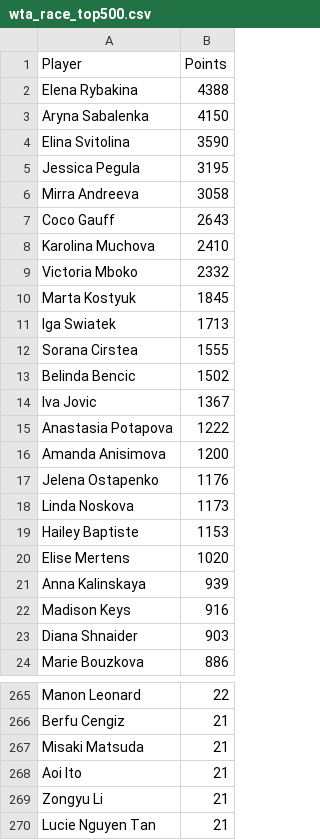
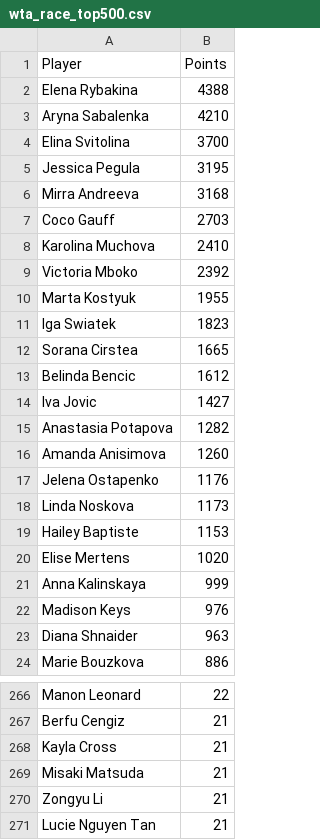
Before and after one commit to peterblum20/ATP-Race-Data, a CSV file: wta_race_top500.csv, drawn as a sheet; only a part is shown, gaps mark what is left out; the diff covers the shown part only.

```diff
--- a/wta_race_top500.csv
+++ b/wta_race_top500.csv
@@ -2,16 +2,16 @@ Player,Points
 Elena Rybakina,4388
-Aryna Sabalenka,4150
-Elina Svitolina,3590
+Aryna Sabalenka,4210
+Elina Svitolina,3700
 Jessica Pegula,3195
-Mirra Andreeva,3058
-Coco Gauff,2643
+Mirra Andreeva,3168
+Coco Gauff,2703
 Karolina Muchova,2410
-Victoria Mboko,2332
-Marta Kostyuk,1845
-Iga Swiatek,1713
-Sorana Cirstea,1555
-Belinda Bencic,1502
-Iva Jovic,1367
-Anastasia Potapova,1222
-Amanda Anisimova,1200
+Victoria Mboko,2392
+Marta Kostyuk,1955
+Iga Swiatek,1823
+Sorana Cirstea,1665
+Belinda Bencic,1612
+Iva Jovic,1427
+Anastasia Potapova,1282
+Amanda Anisimova,1260
 Jelena Ostapenko,1176
@@ -20,5 +20,5 @@ Hailey Baptiste,1153
 Elise Mertens,1020
-Anna Kalinskaya,939
-Madison Keys,916
-Diana Shnaider,903
+Anna Kalinskaya,999
+Madison Keys,976
+Diana Shnaider,963
 Marie Bouzkova,886
@@ -266,4 +267,4 @@ Manon Leonard,22
 Berfu Cengiz,21
+Kayla Cross,21
 Misaki Matsuda,21
-Aoi Ito,21
 Zongyu Li,21
```
Also changed, not shown: 22 added rows, 22 removed rows and 6 edited cells elsewhere in this file, atp_race_top500.csv.
